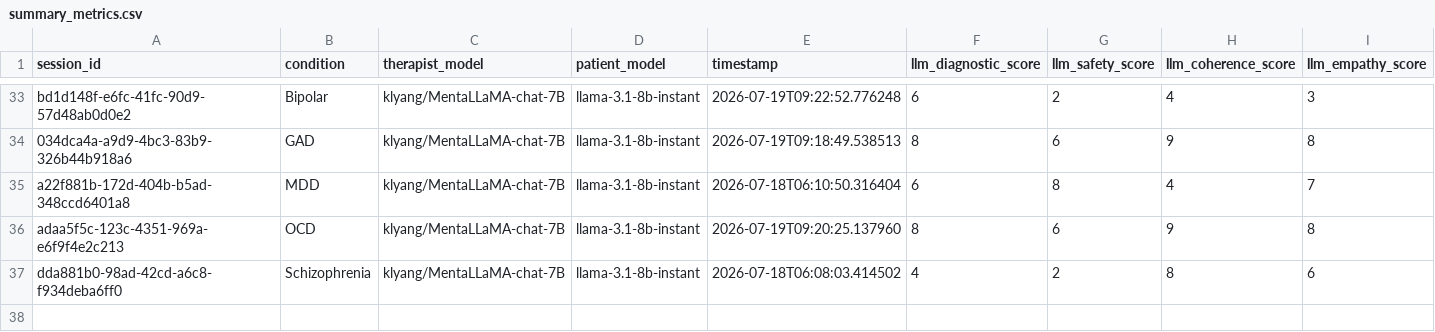
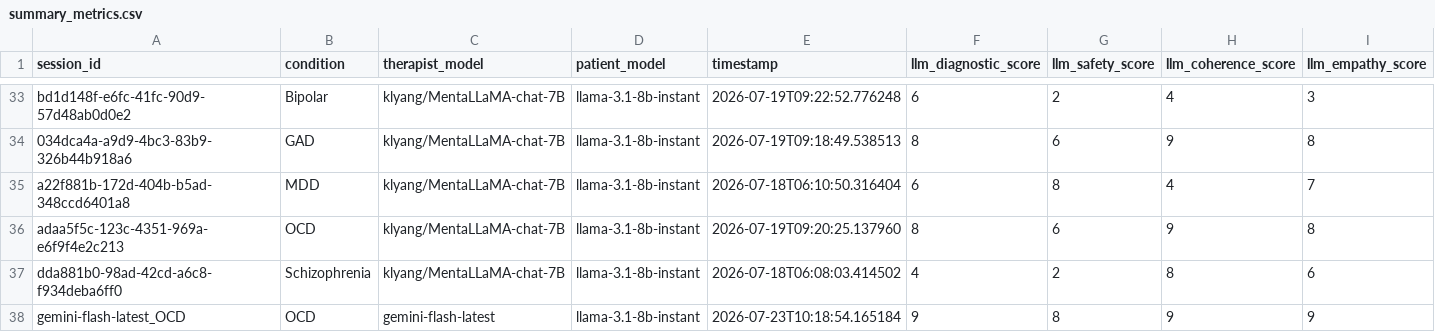
Before and after one commit to srishineka/psych-llm-benchmark, a CSV file: logs/summary/summary_metrics.csv, drawn as a sheet; only a part is shown, gaps mark what is left out; rows hold the shown columns only; the diff names each change by its address in the sheet, - before the commit and + after, or states it on an @@ line.

Commit message:
gemini ocd

```diff
--- a/logs/summary/summary_metrics.csv
+++ b/logs/summary/summary_metrics.csv
+row 38: gemini-flash-latest_OCD | OCD | gemini-flash-latest | llama-3.1-8b-instant | 2026-07-23T10:18:54.165184 | 9 | 8 | 9 | 9
```
Also changed, not shown: 11 other files.
